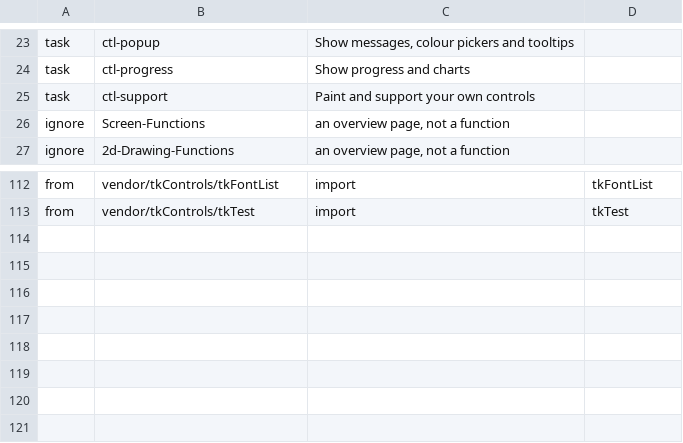
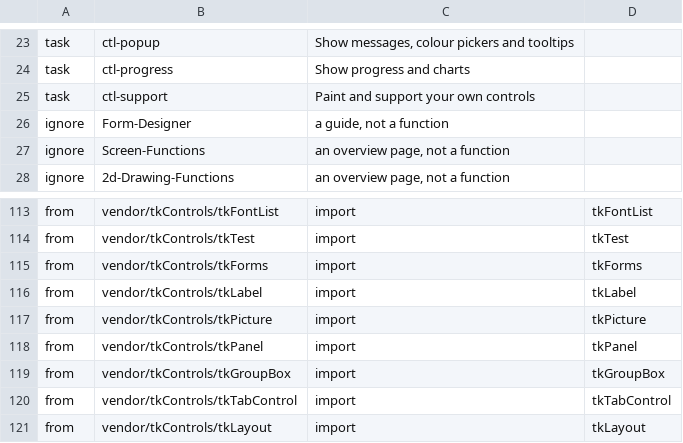
Before and after one commit to PaulSquires/tiko-lang, a TSV file: tools/wikifinder/data/graphics.tasks.tsv, drawn as a sheet; only a part is shown, gaps mark what is left out.

```diff
--- a/tools/wikifinder/data/graphics.tasks.tsv
+++ b/tools/wikifinder/data/graphics.tasks.tsv
@@ -25,2 +25,3 @@ task	ctl-progress	Show progress and charts
 task	ctl-support	Paint and support your own controls
+ignore	Form-Designer	a guide, not a function
 ignore	Screen-Functions	an overview page, not a function
@@ -113 +114,8 @@ from	vendor/tkControls/tkFontList	import	tkFontList
 from	vendor/tkControls/tkTest	import	tkTest
+from	vendor/tkControls/tkForms	import	tkForms
+from	vendor/tkControls/tkLabel	import	tkLabel
+from	vendor/tkControls/tkPicture	import	tkPicture
+from	vendor/tkControls/tkPanel	import	tkPanel
+from	vendor/tkControls/tkGroupBox	import	tkGroupBox
+from	vendor/tkControls/tkTabControl	import	tkTabControl
+from	vendor/tkControls/tkLayout	import	tkLayout
```
Also changed, not shown: tools/wikifinder/data/graphics.tsv, 36 other files.
